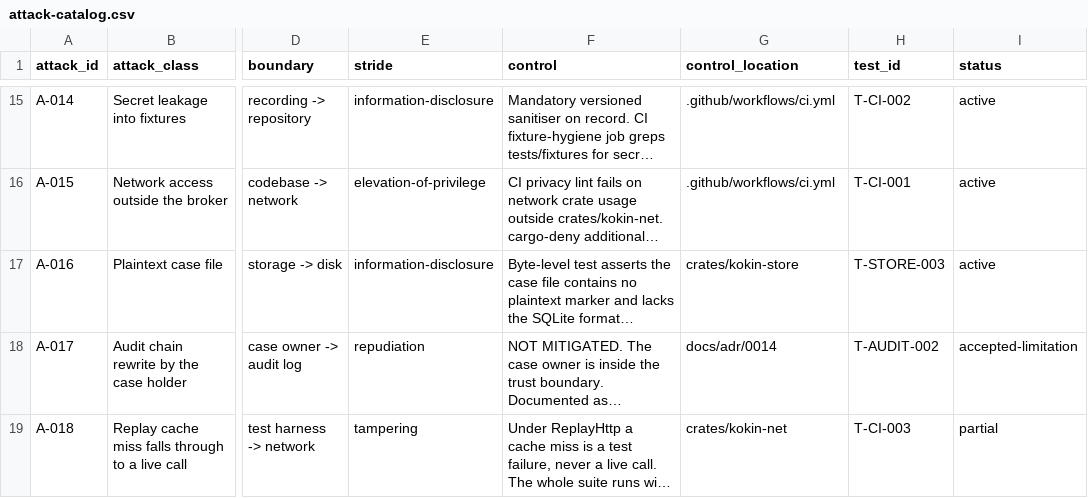
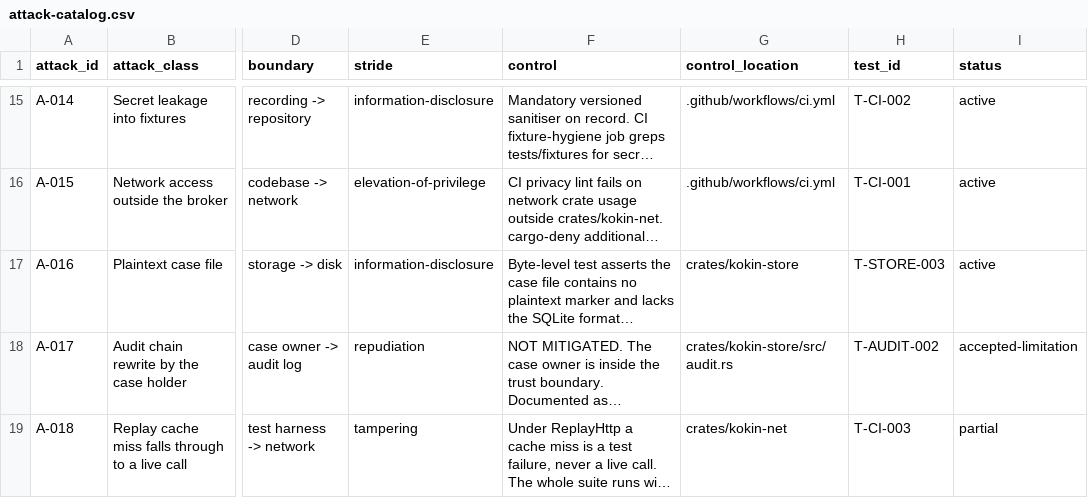
Before and after one commit to kokin-blip/Kokin-OSINT, a CSV file: docs/threat-model/attack-catalog.csv, drawn as a sheet; only a part is shown, gaps mark what is left out; long unchanged cells end in …; the diff names each change by its address in the sheet, - before the commit and + after, or states it on an @@ line.

```diff
--- a/docs/threat-model/attack-catalog.csv
+++ b/docs/threat-model/attack-catalog.csv
-G18 (control_location): docs/adr/0014
+G18 (control_location): crates/kokin-store/src/audit.rs
```
Also changed, not shown: docs/dependencies.csv, 7 other files.
